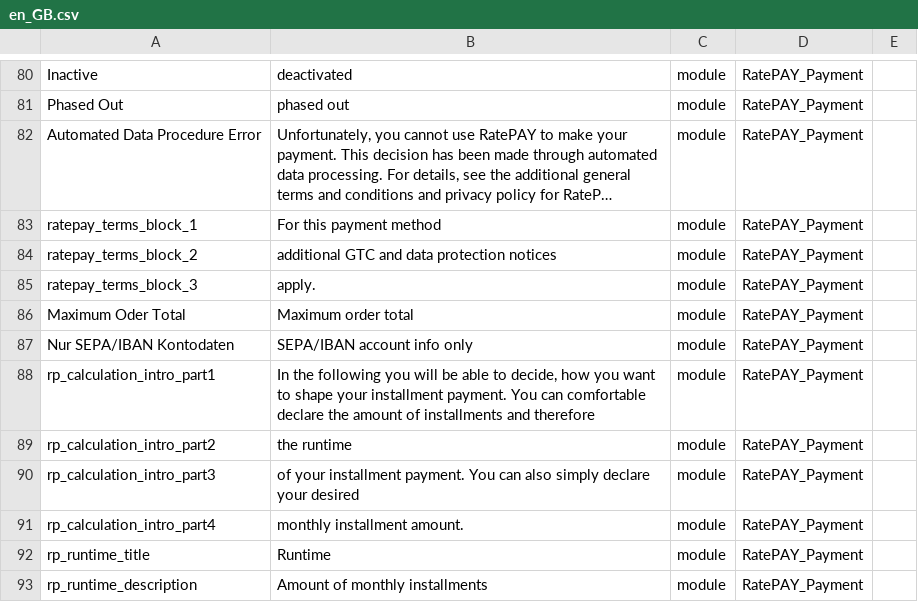
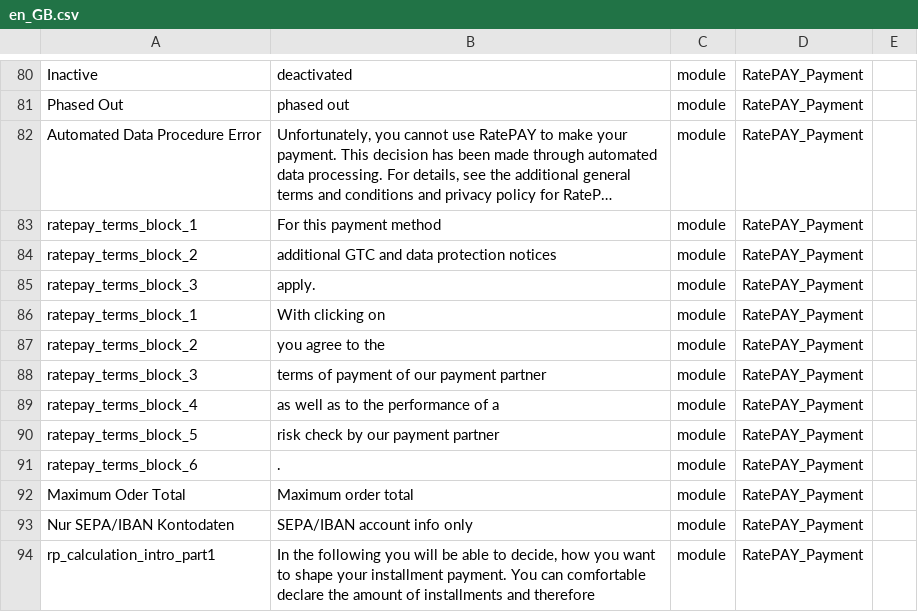
Before and after one commit to ratepay/magento2-module, a CSV file: i18n/en_GB.csv, drawn as a sheet; only a part is shown, gaps mark what is left out; the shorter side is filled out with more unchanged rows; long unchanged cells end in …; the diff names each change by its address in the sheet, - before the commit and + after, or states it on an @@ line.

```diff
--- a/i18n/en_GB.csv
+++ b/i18n/en_GB.csv
+row 86: ratepay_terms_block_1 | With clicking on | module | RatePAY_Payment
+row 87: ratepay_terms_block_2 | you agree to the | module | RatePAY_Payment
+row 88: ratepay_terms_block_3 | terms of payment of our payment partner | module | RatePAY_Payment
+row 89: ratepay_terms_block_4 | as well as to the performance of a | module | RatePAY_Payment
+row 90: ratepay_terms_block_5 | risk check by our payment partner | module | RatePAY_Payment
+row 91: ratepay_terms_block_6 | . | module | RatePAY_Payment
```
Also changed, not shown: i18n/de_DE.csv, i18n/en_US.csv, 10 other files.
